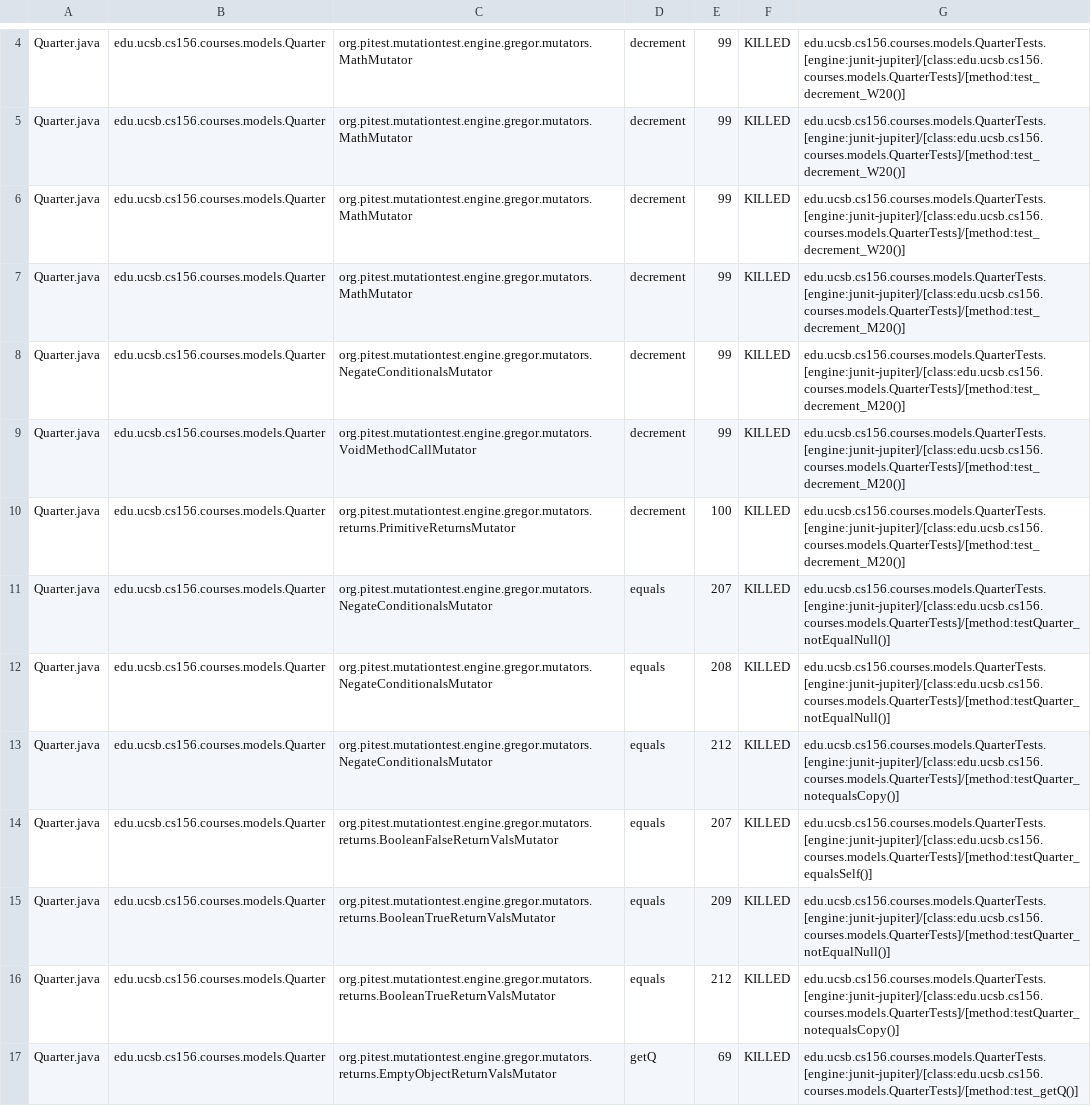
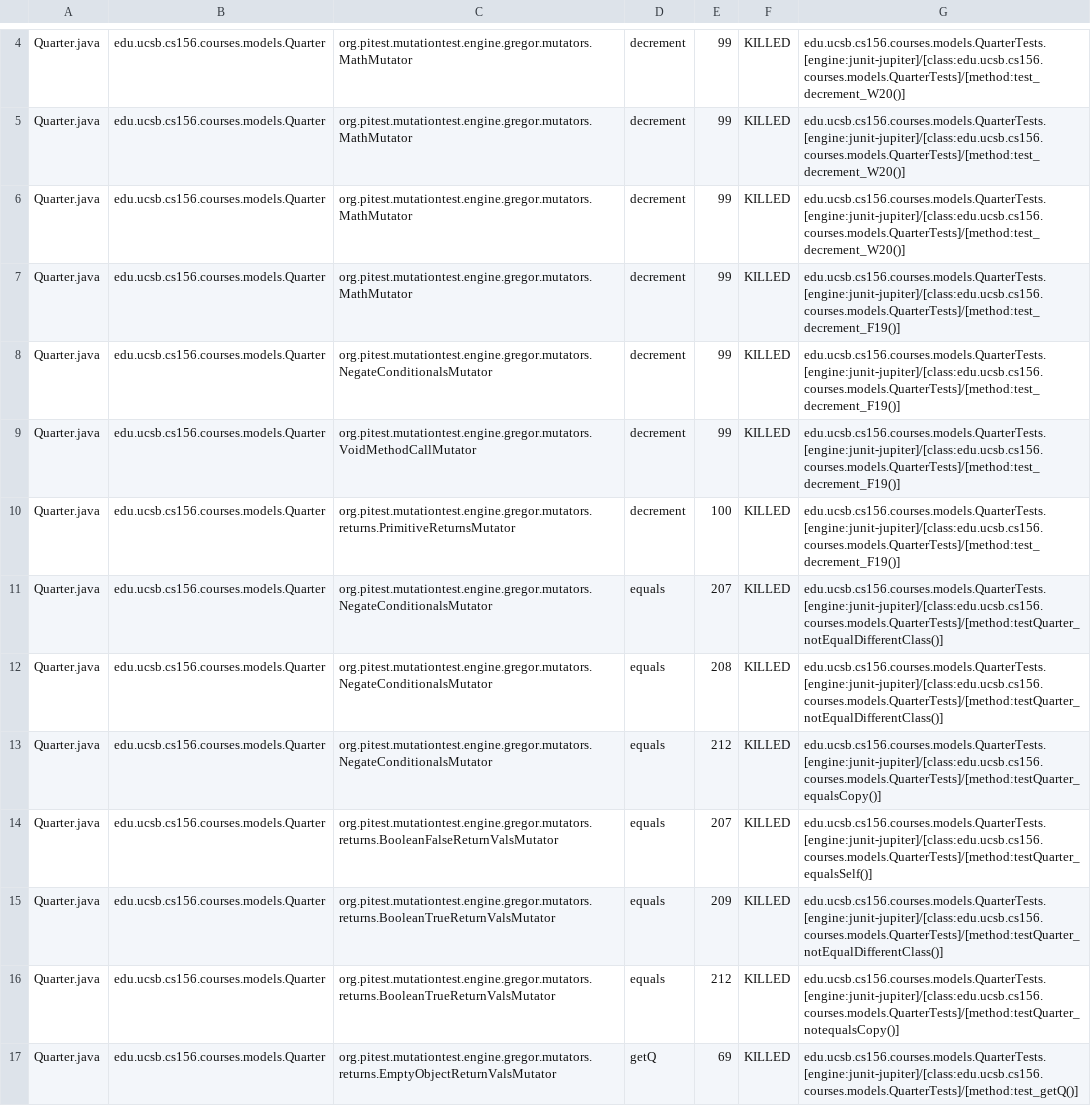
Before and after one commit to ucsb-cs156-s24/proj-courses-s24-4pm-2, a CSV file: prs/30/pitest/mutations.csv, drawn as a sheet; only a part is shown, gaps mark what is left out; the diff covers the shown part only.

Commit message:
Deploying to gh-pages from @ ucsb-cs156-s24/proj-courses-s24-4pm-2@654c6773a30b9d6d2c6a86b8539f5cf41253a59c 🚀

```diff
--- a/prs/30/pitest/mutations.csv
+++ b/prs/30/pitest/mutations.csv
@@ -6,11 +6,11 @@ Quarter.java,edu.ucsb.cs156.courses.models.Quarter,org.pitest.mutationtest.engin
 Quarter.java,edu.ucsb.cs156.courses.models.Quarter,org.pitest.mutationtest.engine.gregor.mutators.MathMutator,decrement,99,KILLED,edu.ucsb.cs156.courses.models.QuarterTests.[engine:junit-jupiter]/[class:edu.ucsb.cs156.courses.models.QuarterTests]/[method:test_decrement_W20()]
-Quarter.java,edu.ucsb.cs156.courses.models.Quarter,org.pitest.mutationtest.engine.gregor.mutators.MathMutator,decrement,99,KILLED,edu.ucsb.cs156.courses.models.QuarterTests.[engine:junit-jupiter]/[class:edu.ucsb.cs156.courses.models.QuarterTests]/[method:test_decrement_M20()]
-Quarter.java,edu.ucsb.cs156.courses.models.Quarter,org.pitest.mutationtest.engine.gregor.mutators.NegateConditionalsMutator,decrement,99,KILLED,edu.ucsb.cs156.courses.models.QuarterTests.[engine:junit-jupiter]/[class:edu.ucsb.cs156.courses.models.QuarterTests]/[method:test_decrement_M20()]
-Quarter.java,edu.ucsb.cs156.courses.models.Quarter,org.pitest.mutationtest.engine.gregor.mutators.VoidMethodCallMutator,decrement,99,KILLED,edu.ucsb.cs156.courses.models.QuarterTests.[engine:junit-jupiter]/[class:edu.ucsb.cs156.courses.models.QuarterTests]/[method:test_decrement_M20()]
-Quarter.java,edu.ucsb.cs156.courses.models.Quarter,org.pitest.mutationtest.engine.gregor.mutators.returns.PrimitiveReturnsMutator,decrement,100,KILLED,edu.ucsb.cs156.courses.models.QuarterTests.[engine:junit-jupiter]/[class:edu.ucsb.cs156.courses.models.QuarterTests]/[method:test_decrement_M20()]
-Quarter.java,edu.ucsb.cs156.courses.models.Quarter,org.pitest.mutationtest.engine.gregor.mutators.NegateConditionalsMutator,equals,207,KILLED,edu.ucsb.cs156.courses.models.QuarterTests.[engine:junit-jupiter]/[class:edu.ucsb.cs156.courses.models.QuarterTests]/[method:testQuarter_notEqualNull()]
-Quarter.java,edu.ucsb.cs156.courses.models.Quarter,org.pitest.mutationtest.engine.gregor.mutators.NegateConditionalsMutator,equals,208,KILLED,edu.ucsb.cs156.courses.models.QuarterTests.[engine:junit-jupiter]/[class:edu.ucsb.cs156.courses.models.QuarterTests]/[method:testQuarter_notEqualNull()]
-Quarter.java,edu.ucsb.cs156.courses.models.Quarter,org.pitest.mutationtest.engine.gregor.mutators.NegateConditionalsMutator,equals,212,KILLED,edu.ucsb.cs156.courses.models.QuarterTests.[engine:junit-jupiter]/[class:edu.ucsb.cs156.courses.models.QuarterTests]/[method:testQuarter_notequalsCopy()]
+Quarter.java,edu.ucsb.cs156.courses.models.Quarter,org.pitest.mutationtest.engine.gregor.mutators.MathMutator,decrement,99,KILLED,edu.ucsb.cs156.courses.models.QuarterTests.[engine:junit-jupiter]/[class:edu.ucsb.cs156.courses.models.QuarterTests]/[method:test_decrement_F19()]
+Quarter.java,edu.ucsb.cs156.courses.models.Quarter,org.pitest.mutationtest.engine.gregor.mutators.NegateConditionalsMutator,decrement,99,KILLED,edu.ucsb.cs156.courses.models.QuarterTests.[engine:junit-jupiter]/[class:edu.ucsb.cs156.courses.models.QuarterTests]/[method:test_decrement_F19()]
+Quarter.java,edu.ucsb.cs156.courses.models.Quarter,org.pitest.mutationtest.engine.gregor.mutators.VoidMethodCallMutator,decrement,99,KILLED,edu.ucsb.cs156.courses.models.QuarterTests.[engine:junit-jupiter]/[class:edu.ucsb.cs156.courses.models.QuarterTests]/[method:test_decrement_F19()]
+Quarter.java,edu.ucsb.cs156.courses.models.Quarter,org.pitest.mutationtest.engine.gregor.mutators.returns.PrimitiveReturnsMutator,decrement,100,KILLED,edu.ucsb.cs156.courses.models.QuarterTests.[engine:junit-jupiter]/[class:edu.ucsb.cs156.courses.models.QuarterTests]/[method:test_decrement_F19()]
+Quarter.java,edu.ucsb.cs156.courses.models.Quarter,org.pitest.mutationtest.engine.gregor.mutators.NegateConditionalsMutator,equals,207,KILLED,edu.ucsb.cs156.courses.models.QuarterTests.[engine:junit-jupiter]/[class:edu.ucsb.cs156.courses.models.QuarterTests]/[method:testQuarter_notEqualDifferentClass()]
+Quarter.java,edu.ucsb.cs156.courses.models.Quarter,org.pitest.mutationtest.engine.gregor.mutators.NegateConditionalsMutator,equals,208,KILLED,edu.ucsb.cs156.courses.models.QuarterTests.[engine:junit-jupiter]/[class:edu.ucsb.cs156.courses.models.QuarterTests]/[method:testQuarter_notEqualDifferentClass()]
+Quarter.java,edu.ucsb.cs156.courses.models.Quarter,org.pitest.mutationtest.engine.gregor.mutators.NegateConditionalsMutator,equals,212,KILLED,edu.ucsb.cs156.courses.models.QuarterTests.[engine:junit-jupiter]/[class:edu.ucsb.cs156.courses.models.QuarterTests]/[method:testQuarter_equalsCopy()]
 Quarter.java,edu.ucsb.cs156.courses.models.Quarter,org.pitest.mutationtest.engine.gregor.mutators.returns.BooleanFalseReturnValsMutator,equals,207,KILLED,edu.ucsb.cs156.courses.models.QuarterTests.[engine:junit-jupiter]/[class:edu.ucsb.cs156.courses.models.QuarterTests]/[method:testQuarter_equalsSelf()]
-Quarter.java,edu.ucsb.cs156.courses.models.Quarter,org.pitest.mutationtest.engine.gregor.mutators.returns.BooleanTrueReturnValsMutator,equals,209,KILLED,edu.ucsb.cs156.courses.models.QuarterTests.[engine:junit-jupiter]/[class:edu.ucsb.cs156.courses.models.QuarterTests]/[method:testQuarter_notEqualNull()]
+Quarter.java,edu.ucsb.cs156.courses.models.Quarter,org.pitest.mutationtest.engine.gregor.mutators.returns.BooleanTrueReturnValsMutator,equals,209,KILLED,edu.ucsb.cs156.courses.models.QuarterTests.[engine:junit-jupiter]/[class:edu.ucsb.cs156.courses.models.QuarterTests]/[method:testQuarter_notEqualDifferentClass()]
 Quarter.java,edu.ucsb.cs156.courses.models.Quarter,org.pitest.mutationtest.engine.gregor.mutators.returns.BooleanTrueReturnValsMutator,equals,212,KILLED,edu.ucsb.cs156.courses.models.QuarterTests.[engine:junit-jupiter]/[class:edu.ucsb.cs156.courses.models.QuarterTests]/[method:testQuarter_notequalsCopy()]
```
Also changed, not shown: 87 edited cells elsewhere in this file, 39 other files.
